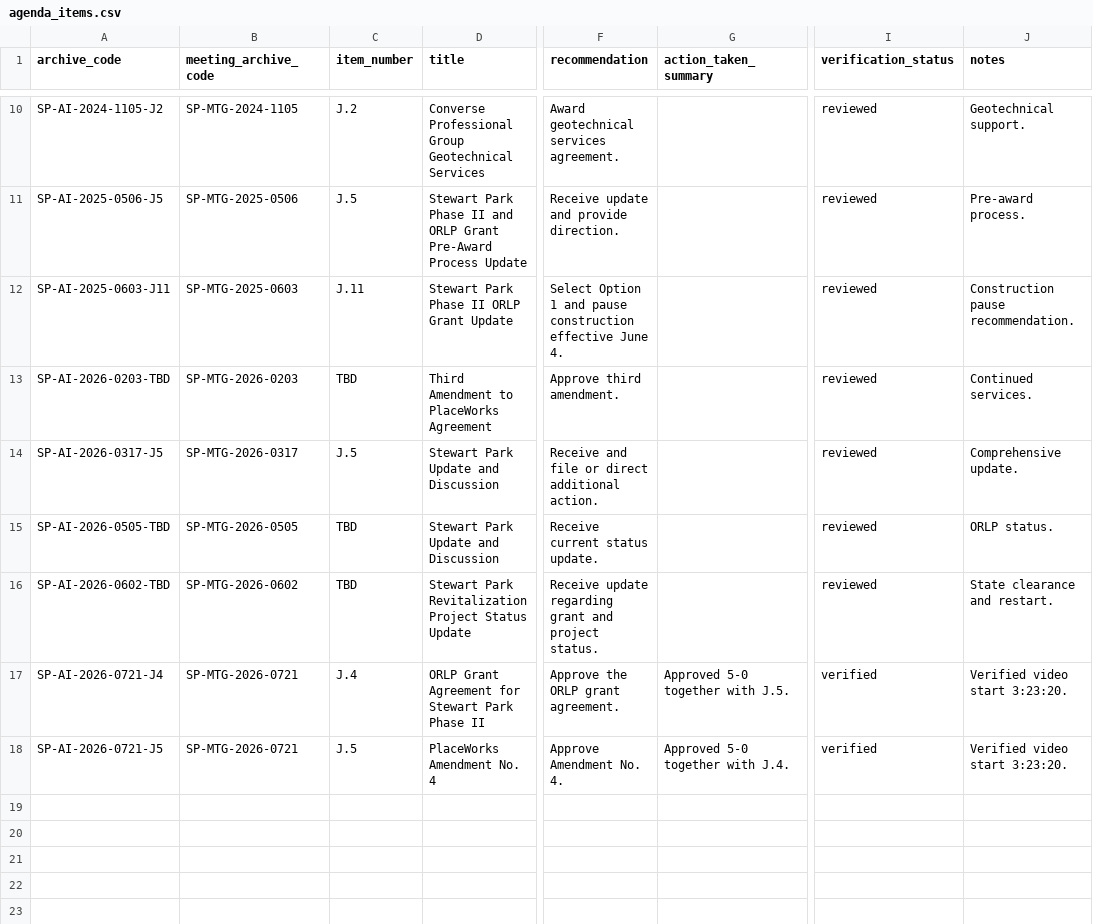
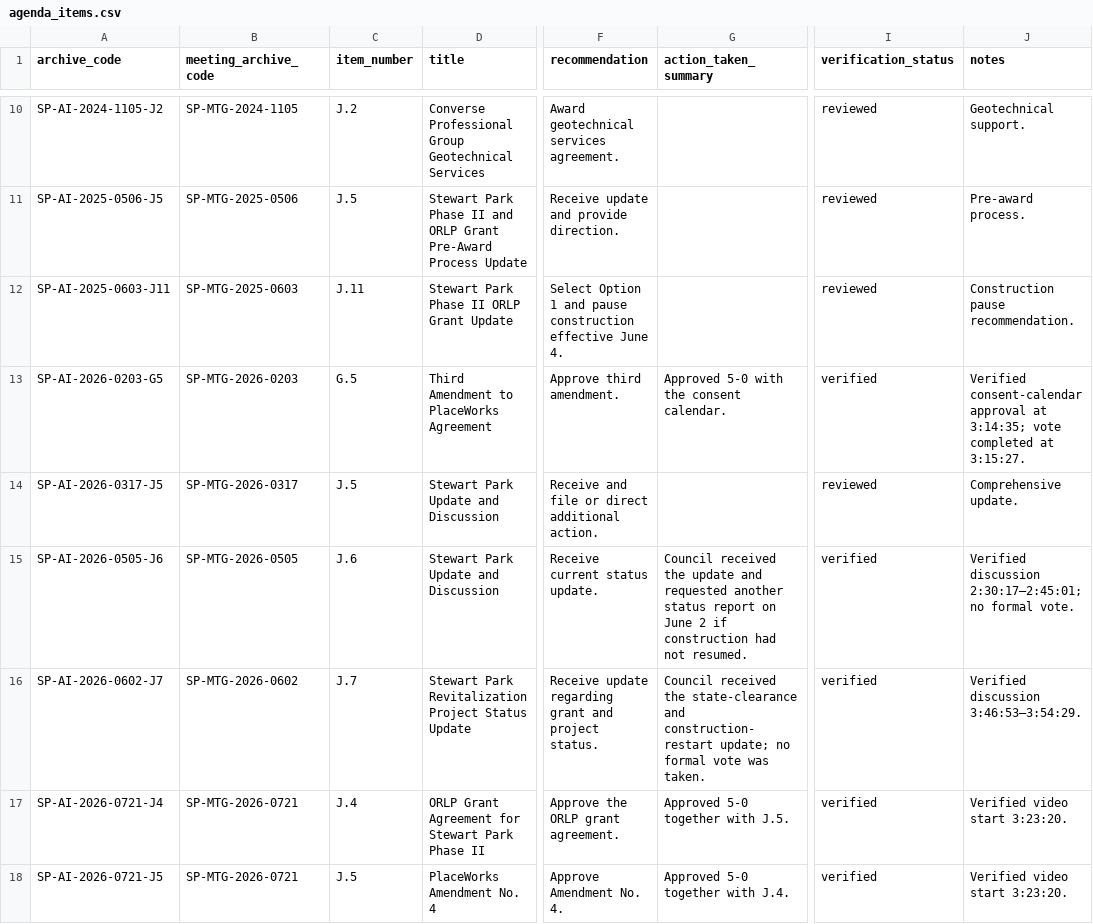
Before and after one commit to alwhite524/beaumont-intelligence, a CSV file: data/stewart-park/agenda_items.csv, drawn as a sheet; only a part is shown, gaps mark what is left out; the diff names each change by its address in the sheet, - before the commit and + after, or states it on an @@ line.

```diff
--- a/data/stewart-park/agenda_items.csv
+++ b/data/stewart-park/agenda_items.csv
-A13 (archive_code): SP-AI-2026-0203-TBD
+A13 (archive_code): SP-AI-2026-0203-G5
-C13 (item_number): TBD
+C13 (item_number): G.5
-G13 (action_taken_summary): (empty)
+G13 (action_taken_summary): Approved 5-0 with the consent calendar.
-I13 (verification_status): reviewed
+I13 (verification_status): verified
-J13 (notes): Continued services.
+J13 (notes): Verified consent-calendar approval at 3:14:35; vote completed at 3:15:27.
-A15 (archive_code): SP-AI-2026-0505-TBD
+A15 (archive_code): SP-AI-2026-0505-J6
-C15 (item_number): TBD
+C15 (item_number): J.6
-G15 (action_taken_summary): (empty)
+G15 (action_taken_summary): Council received the update and requested another status report on June 2 if construction had not resumed.
-I15:I16 (verification_status): reviewed
+I15:I16 (verification_status): verified
-J15 (notes): ORLP status.
+J15 (notes): Verified discussion 2:30:17–2:45:01; no formal vote.
-A16 (archive_code): SP-AI-2026-0602-TBD
+A16 (archive_code): SP-AI-2026-0602-J7
-C16 (item_number): TBD
+C16 (item_number): J.7
-G16 (action_taken_summary): (empty)
+G16 (action_taken_summary): Council received the state-clearance and construction-restart update; no formal vote was taken.
-J16 (notes): State clearance and restart.
+J16 (notes): Verified discussion 3:46:53–3:54:29.
```
Also changed, not shown: data/stewart-park/meeting-inventory.csv, data/stewart-park/meetings.csv, 9 other files.
